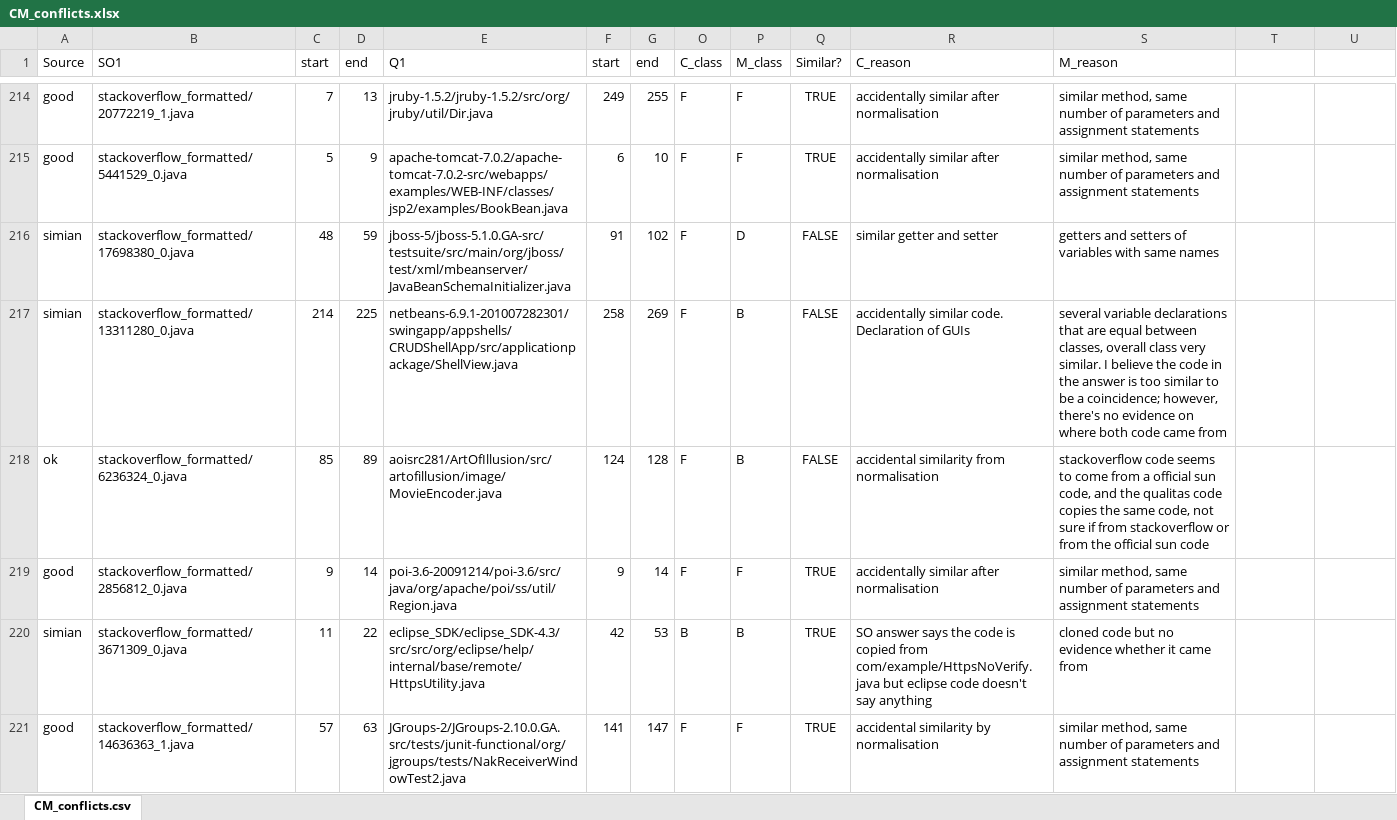
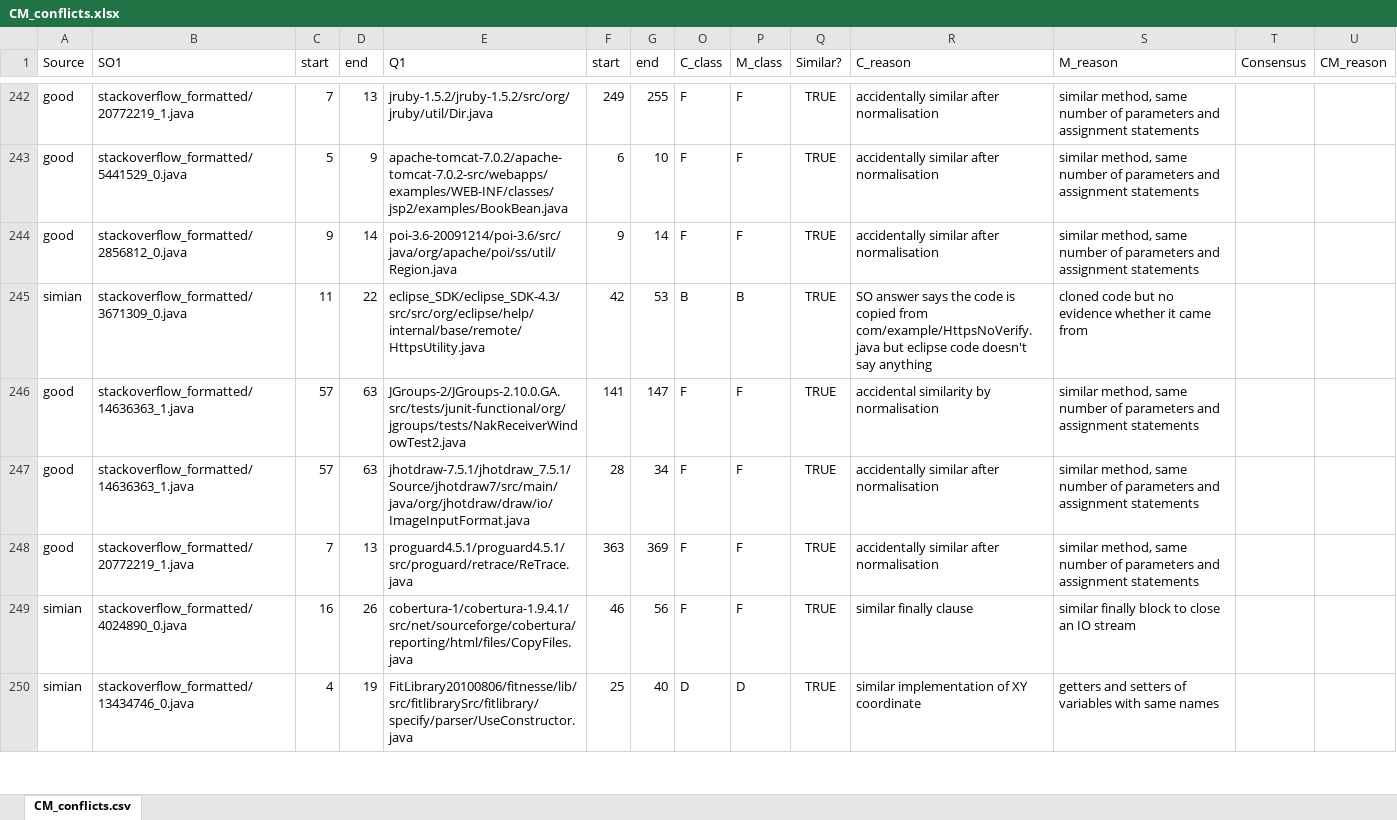
Before and after one commit to cragkhit/StackoverflowChecker, an Excel workbook: clones_validation/CM_conflicts.xlsx, sheet CM_conflicts.csv, drawn as a sheet; only a part is shown, gaps mark what is left out; the shorter side is filled out with more unchanged rows; values as stored, in another font and other column widths than the file's, no borders; conditional formats not drawn; removed rows and columns are numbered as before the commit, all else as after; the diff covers the shown part only; the diff names each change by its address in the sheet, - before the commit and + after, or states it on an @@ line.

Commit message:
Resolving the conflicts of manual investigation (not finished)

```diff
--- a/clones_validation/CM_conflicts.xlsx (sheet CM_conflicts.csv)
+++ b/clones_validation/CM_conflicts.xlsx (sheet CM_conflicts.csv)
-T1: (empty)
+T1: Consensus
-U1: (empty)
+U1: CM_reason
-row 216: simian | stackoverflow_formatted/17698380_0.java | 48 | 59 | jboss-5/jboss-5.1.0.GA-src/testsuite/src/main/org/jboss/test/xml/mbeanserver/JavaBeanSchemaInitializer.java | 91 | 102 | F | D | FALSE | similar getter and setter | getters and setters of variables with same names
-row 217: simian | stackoverflow_formatted/13311280_0.java | 214 | 225 | netbeans-6.9.1-201007282301/swingapp/appshells/CRUDShellApp/src/applicationpackage/ShellView.java | 258 | 269 | F | B | FALSE | accidentally similar code. Declaration of GUIs | several variable declarations that are equal between classes, overall class very similar. I believe the code in the answer is too similar to be a coincidence; however, there's no evidence on where both code came from
-row 218: ok | stackoverflow_formatted/6236324_0.java | 85 | 89 | aoisrc281/ArtOfIllusion/src/artofillusion/image/MovieEncoder.java | 124 | 128 | F | B | FALSE | accidental similarity from normalisation | stackoverflow code seems to come from a official sun code, and the qualitas code copies the same code, not sure if from stackoverflow or from the official sun code
```
Also changed, not shown: 31 added rows, 28 removed rows and 23 moved rows elsewhere in this sheet, formulas that keep their value, 2 other files.
